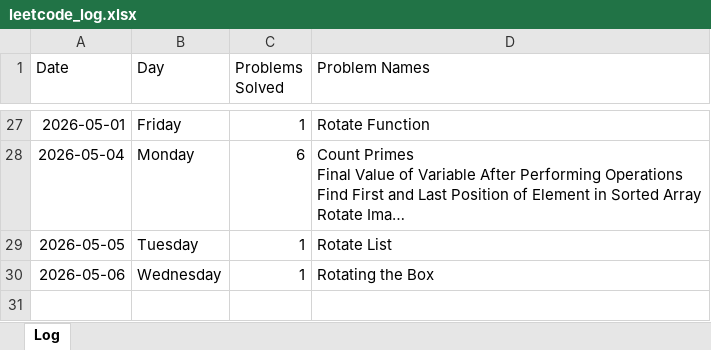
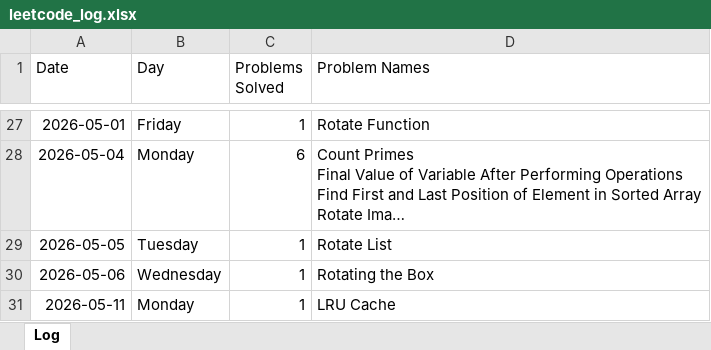
Before and after one commit to sdshah09/leetcode-excel, an Excel workbook: data/leetcode_log.xlsx, sheet Log, drawn as a sheet; only a part is shown, gaps mark what is left out; long unchanged cells end in …; values as stored, in another font and other column widths than the file's, no borders; the diff names each change by its address in the sheet, - before the commit and + after, or states it on an @@ line.

```diff
--- a/data/leetcode_log.xlsx (sheet Log)
+++ b/data/leetcode_log.xlsx (sheet Log)
+row 31: 2026-05-11 | Monday | 1 | LRU Cache
```
